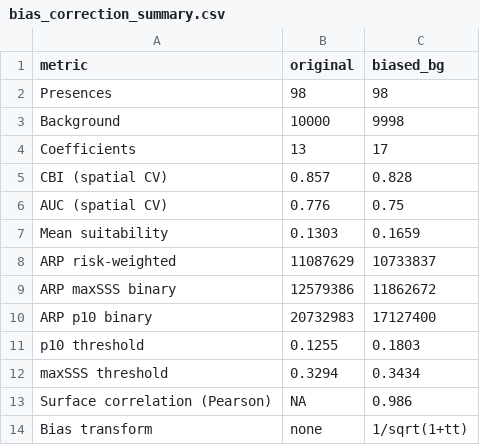
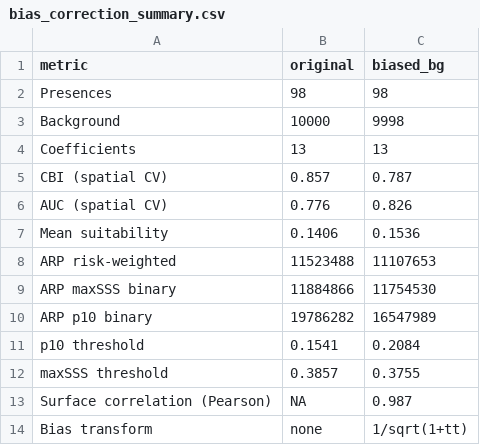
Before and after one commit to betsynaymon/sudan-vl-enm, a CSV file: outputs/tables/bias_correction_summary.csv, drawn as a sheet.

```diff
--- a/outputs/tables/bias_correction_summary.csv
+++ b/outputs/tables/bias_correction_summary.csv
@@ -3,12 +3,12 @@
 "Background","10000","9998"
-"Coefficients","13","17"
-"CBI (spatial CV)","0.857","0.828"
-"AUC (spatial CV)","0.776","0.75"
-"Mean suitability","0.1303","0.1659"
-"ARP risk-weighted","11087629","10733837"
-"ARP maxSSS binary","12579386","11862672"
-"ARP p10 binary","20732983","17127400"
-"p10 threshold","0.1255","0.1803"
-"maxSSS threshold","0.3294","0.3434"
-"Surface correlation (Pearson)",NA,"0.986"
+"Coefficients","13","13"
+"CBI (spatial CV)","0.857","0.787"
+"AUC (spatial CV)","0.776","0.826"
+"Mean suitability","0.1406","0.1536"
+"ARP risk-weighted","11523488","11107653"
+"ARP maxSSS binary","11884866","11754530"
+"ARP p10 binary","19786282","16547989"
+"p10 threshold","0.1541","0.2084"
+"maxSSS threshold","0.3857","0.3755"
+"Surface correlation (Pearson)",NA,"0.987"
 "Bias transform","none","1/sqrt(1+tt)"
```
Also changed, not shown: outputs/tables/arp_by_state.csv, outputs/tables/arp_by_state_bias_comparison.csv, 33 other files.
